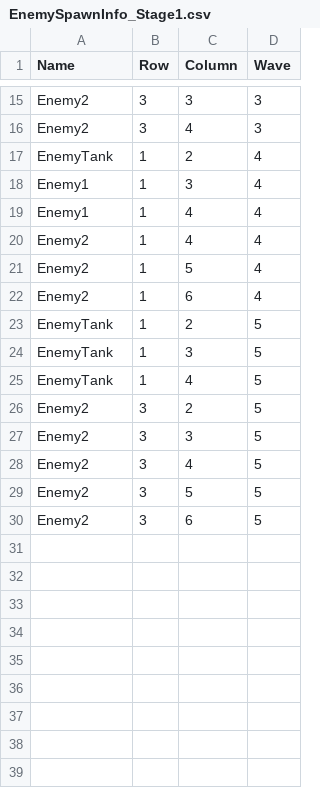
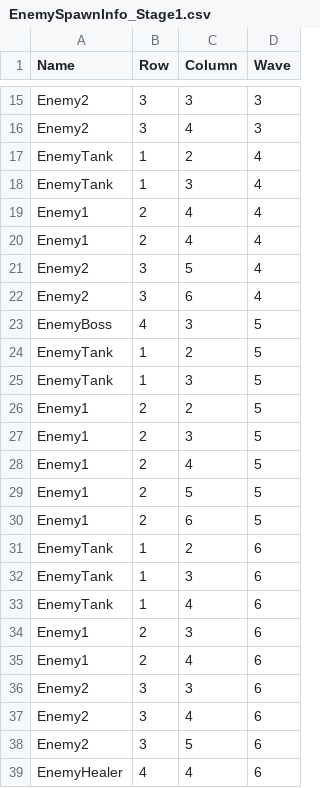
Before and after one commit to Minbs/AKASA_Project, a CSV file: Assets/Resources/Datas/EnemySpawnInfo/EnemySpawnInfo_Stage1.csv, drawn as a sheet; only a part is shown, gaps mark what is left out.

```diff
--- a/Assets/Resources/Datas/EnemySpawnInfo/EnemySpawnInfo_Stage1.csv
+++ b/Assets/Resources/Datas/EnemySpawnInfo/EnemySpawnInfo_Stage1.csv
@@ -17,14 +17,23 @@ Enemy2,3,4,3
 EnemyTank,1,2,4
-Enemy1,1,3,4
-Enemy1,1,4,4
-Enemy2,1,4,4
-Enemy2,1,5,4
-Enemy2,1,6,4
+EnemyTank,1,3,4
+Enemy1,2,4,4
+Enemy1,2,4,4
+Enemy2,3,5,4
+Enemy2,3,6,4
+EnemyBoss,4,3,5
 EnemyTank,1,2,5
 EnemyTank,1,3,5
-EnemyTank,1,4,5
-Enemy2,3,2,5
-Enemy2,3,3,5
-Enemy2,3,4,5
-Enemy2,3,5,5
-Enemy2,3,6,5
+Enemy1,2,2,5
+Enemy1,2,3,5
+Enemy1,2,4,5
+Enemy1,2,5,5
+Enemy1,2,6,5
+EnemyTank,1,2,6
+EnemyTank,1,3,6
+EnemyTank,1,4,6
+Enemy1,2,3,6
+Enemy1,2,4,6
+Enemy2,3,3,6
+Enemy2,3,4,6
+Enemy2,3,5,6
+EnemyHealer,4,4,6
```
Also changed, not shown: Assets/Resources/LevelDesignDataList.xlsx - Enemy_BossStatus.csv.
